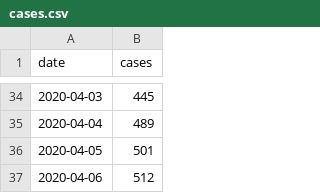
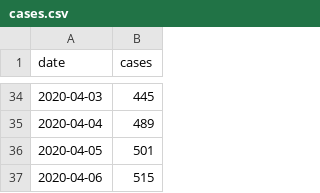
Before and after one commit to derdennis/corona-chart-essen, a CSV file: cases.csv, drawn as a sheet; only a part is shown, gaps mark what is left out.

Commit message:
update cases

```diff
--- a/cases.csv
+++ b/cases.csv
@@ -36,2 +36,2 @@ date,cases
 2020-04-05,501
-2020-04-06,512
+2020-04-06,515
```
Also changed, not shown: 1 other file.
